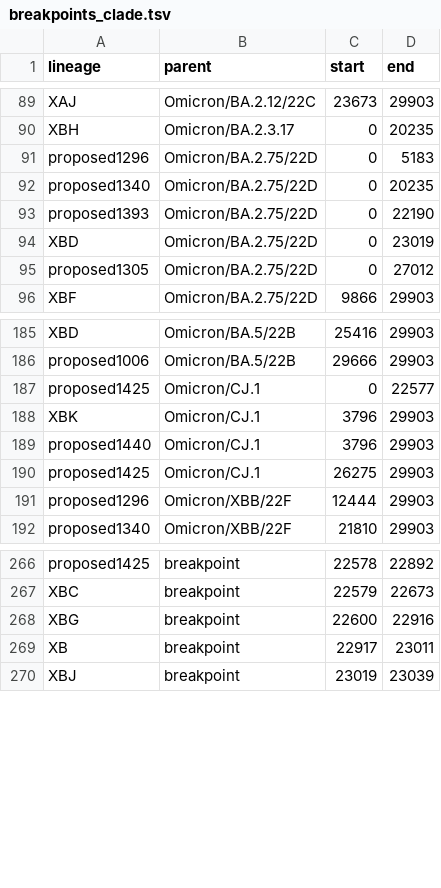
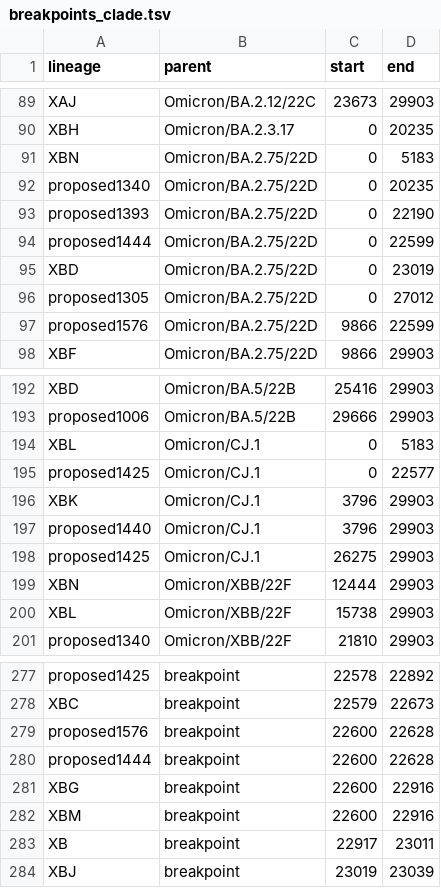
Before and after one commit to ktmeaton/ncov-recombinant, a TSV file: resources/breakpoints_clade.tsv, drawn as a sheet; only a part is shown, gaps mark what is left out; the diff covers the shown part only.

Commit message:
resources: update issues

```diff
--- a/resources/breakpoints_clade.tsv
+++ b/resources/breakpoints_clade.tsv
@@ -90,7 +90,9 @@ XAJ	Omicron/BA.2.12/22C	23673	29903
 XBH	Omicron/BA.2.3.17	0	20235
-proposed1296	Omicron/BA.2.75/22D	0	5183
+XBN	Omicron/BA.2.75/22D	0	5183
 proposed1340	Omicron/BA.2.75/22D	0	20235
 proposed1393	Omicron/BA.2.75/22D	0	22190
+proposed1444	Omicron/BA.2.75/22D	0	22599
 XBD	Omicron/BA.2.75/22D	0	23019
 proposed1305	Omicron/BA.2.75/22D	0	27012
+proposed1576	Omicron/BA.2.75/22D	9866	22599
 XBF	Omicron/BA.2.75/22D	9866	29903
@@ -186,2 +193,3 @@ XBD	Omicron/BA.5/22B	25416	29903
 proposed1006	Omicron/BA.5/22B	29666	29903
+XBL	Omicron/CJ.1	0	5183
 proposed1425	Omicron/CJ.1	0	22577
@@ -190,3 +198,4 @@ proposed1440	Omicron/CJ.1	3796	29903
 proposed1425	Omicron/CJ.1	26275	29903
-proposed1296	Omicron/XBB/22F	12444	29903
+XBN	Omicron/XBB/22F	12444	29903
+XBL	Omicron/XBB/22F	15738	29903
 proposed1340	Omicron/XBB/22F	21810	29903
@@ -267,3 +278,6 @@ proposed1425	breakpoint	22578	22892
 XBC	breakpoint	22579	22673
+proposed1576	breakpoint	22600	22628
+proposed1444	breakpoint	22600	22628
 XBG	breakpoint	22600	22916
+XBM	breakpoint	22600	22916
 XB	breakpoint	22917	23011
```
Also changed, not shown: 7 added rows and 1 edited cell elsewhere in this file, resources/issue_to_lineage.tsv, resources/issues.tsv, 2 other files.
